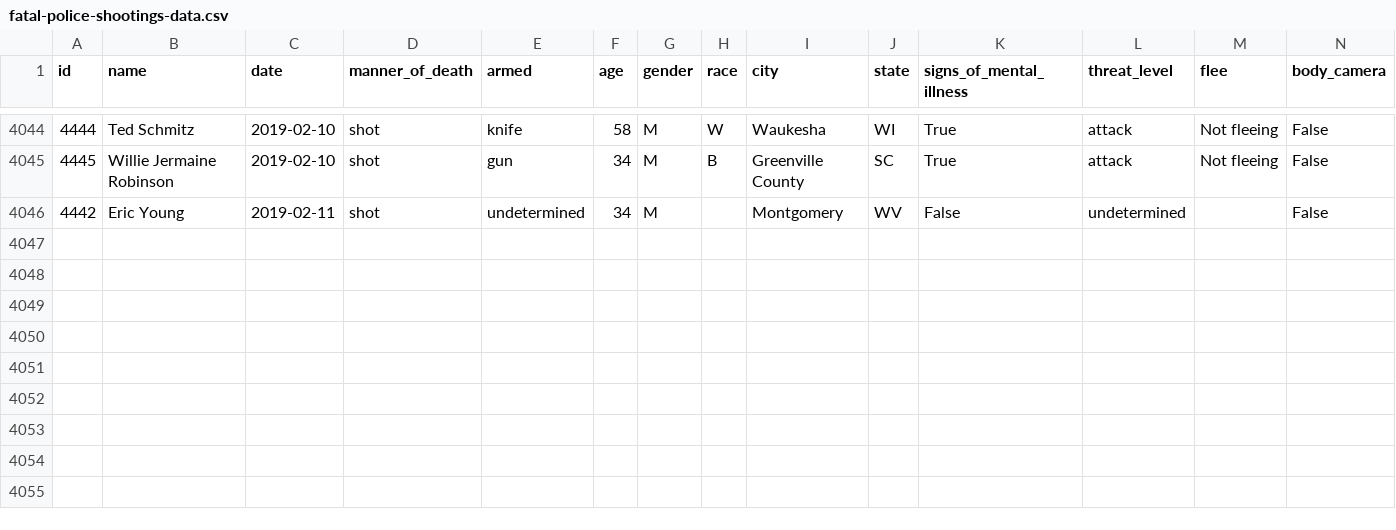
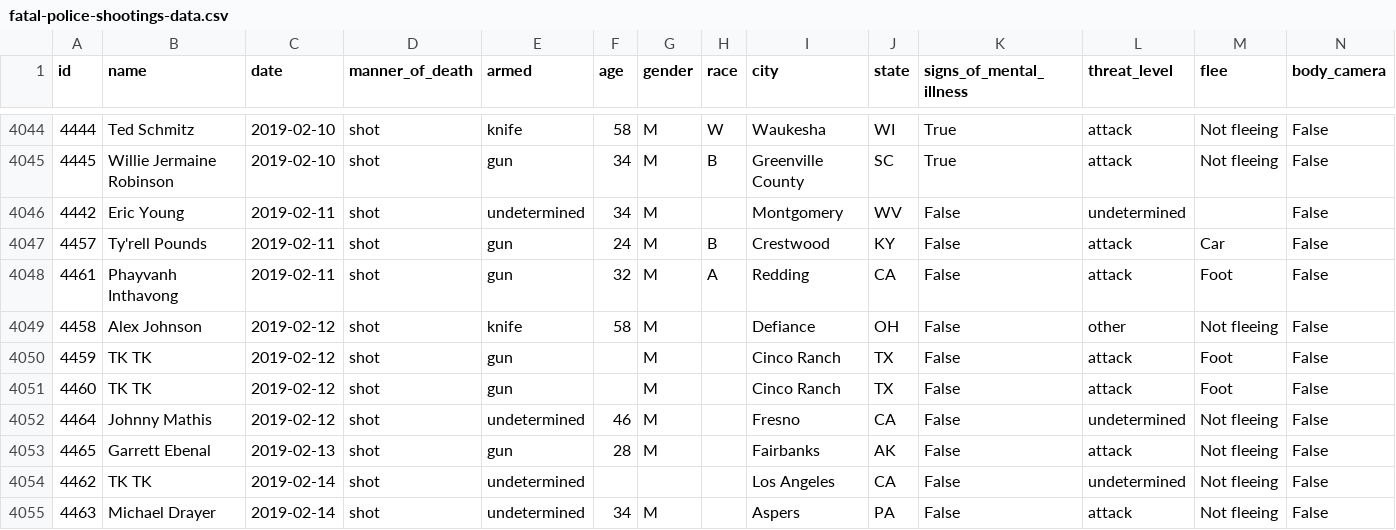
Before and after one commit to washingtonpost/data-police-shootings, a CSV file: fatal-police-shootings-data.csv, drawn as a sheet; only a part is shown, gaps mark what is left out; the diff names each change by its address in the sheet, - before the commit and + after, or states it on an @@ line.

Commit message:
4054 people have been shot and killed by police since Jan. 1, 2015.

```diff
--- a/fatal-police-shootings-data.csv
+++ b/fatal-police-shootings-data.csv
+row 4047: 4457 | Ty'rell Pounds | 2019-02-11 | shot | gun | 24 | M | B | Crestwood | KY | False | attack | Car | False
+row 4048: 4461 | Phayvanh Inthavong | 2019-02-11 | shot | gun | 32 | M | A | Redding | CA | False | attack | Foot | False
+row 4049: 4458 | Alex Johnson | 2019-02-12 | shot | knife | 58 | M |  | Defiance | OH | False | other | Not fleeing | False
+row 4050: 4459 | TK TK | 2019-02-12 | shot | gun |  | M |  | Cinco Ranch | TX | False | attack | Foot | False
+row 4051: 4460 | TK TK | 2019-02-12 | shot | gun |  | M |  | Cinco Ranch | TX | False | attack | Foot | False
+row 4052: 4464 | Johnny Mathis | 2019-02-12 | shot | undetermined | 46 | M |  | Fresno | CA | False | undetermined | Not fleeing | False
+row 4053: 4465 | Garrett Ebenal | 2019-02-13 | shot | gun | 28 | M |  | Fairbanks | AK | False | attack | Not fleeing | False
+row 4054: 4462 | TK TK | 2019-02-14 | shot | undetermined |  |  |  | Los Angeles | CA | False | undetermined | Not fleeing | False
+row 4055: 4463 | Michael Drayer | 2019-02-14 | shot | undetermined | 34 | M |  | Aspers | PA | False | attack | Not fleeing | False
```
